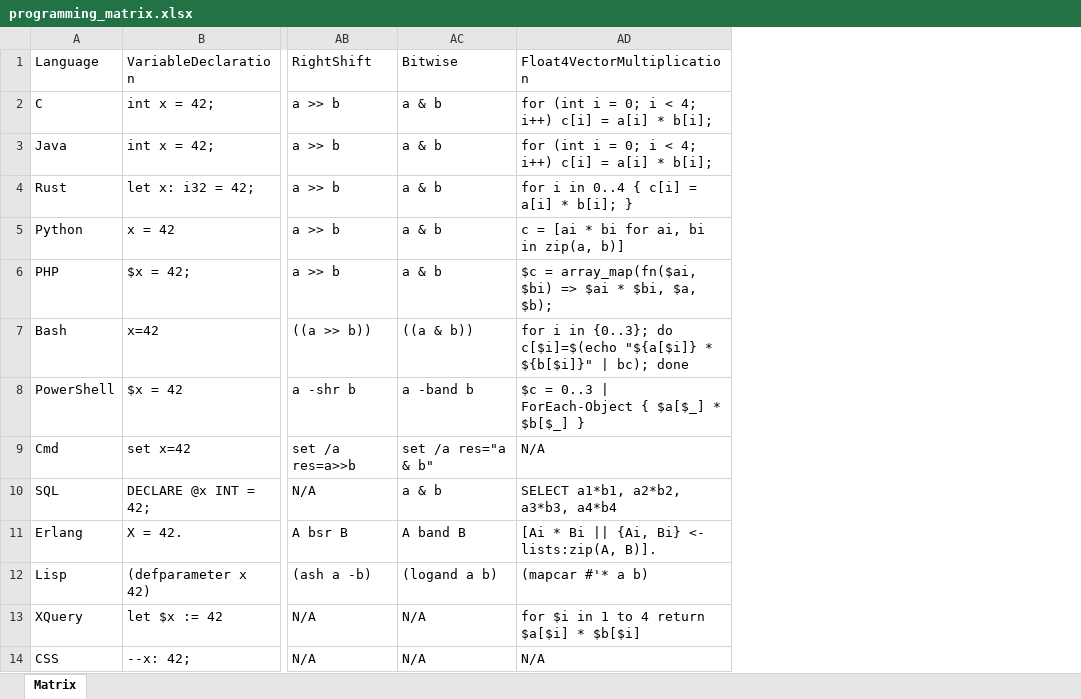
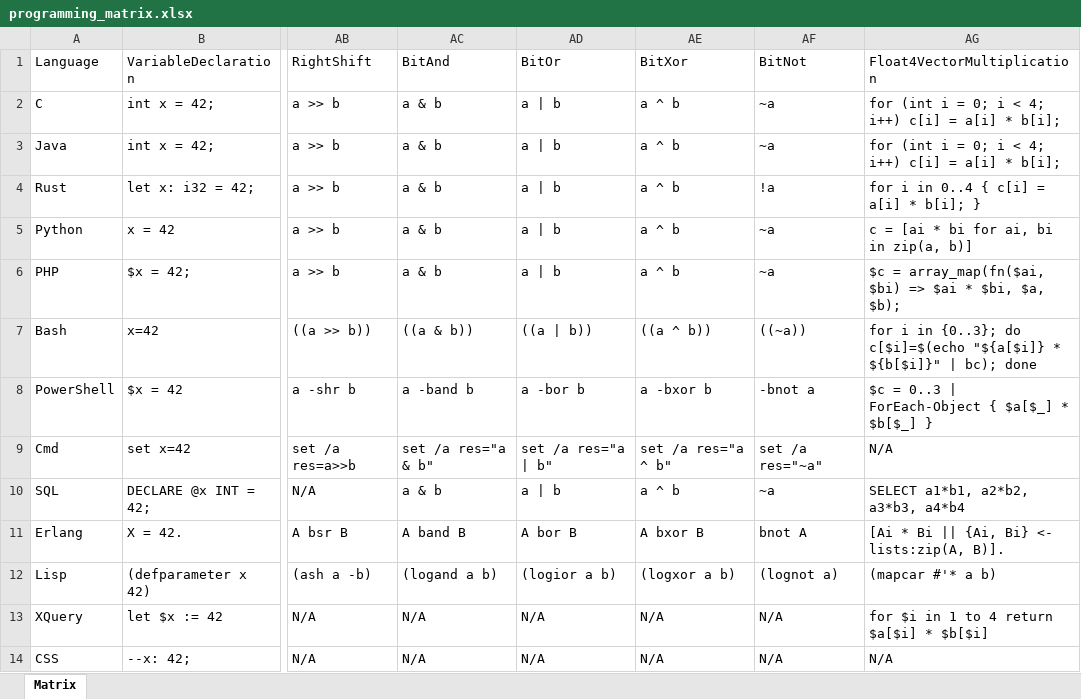
Before and after one commit to chatelao/bible-of-babylon, an Excel workbook: _downloads/9191b3aaddb409bf44ab506fdd8ae8c6/programming_matrix.xlsx, sheet Matrix, drawn as a sheet; only a part is shown, gaps mark what is left out; values as stored, in another font and other column widths than the file's, no borders; the diff names each change by its address in the sheet, - before the commit and + after, or states it on an @@ line.

```diff
--- a/_downloads/9191b3aaddb409bf44ab506fdd8ae8c6/programming_matrix.xlsx (sheet Matrix)
+++ b/_downloads/9191b3aaddb409bf44ab506fdd8ae8c6/programming_matrix.xlsx (sheet Matrix)
+column AD (BitOr), rows 2-14: a | b | a | b | a | b | a | b | a | b | ((a | b)) | a -bor b | set /a res="a | b" | a | b | A bor B | (logior a b) | N/A | N/A
+column AE (BitXor), rows 2-14: a ^ b | a ^ b | a ^ b | a ^ b | a ^ b | ((a ^ b)) | a -bxor b | set /a res="a ^ b" | a ^ b | A bxor B | (logxor a b) | N/A | N/A
+column AF (BitNot), rows 2-14: ~a | ~a | !a | ~a | ~a | ((~a)) | -bnot a | set /a res="~a" | ~a | bnot A | (lognot a) | N/A | N/A
-AC1: Bitwise
+AC1: BitAnd
```
Also changed, not shown: _downloads/2b2c651f96e2032d8353bbb59039724b/data_formats_matrix.xlsx, 10 other files.
